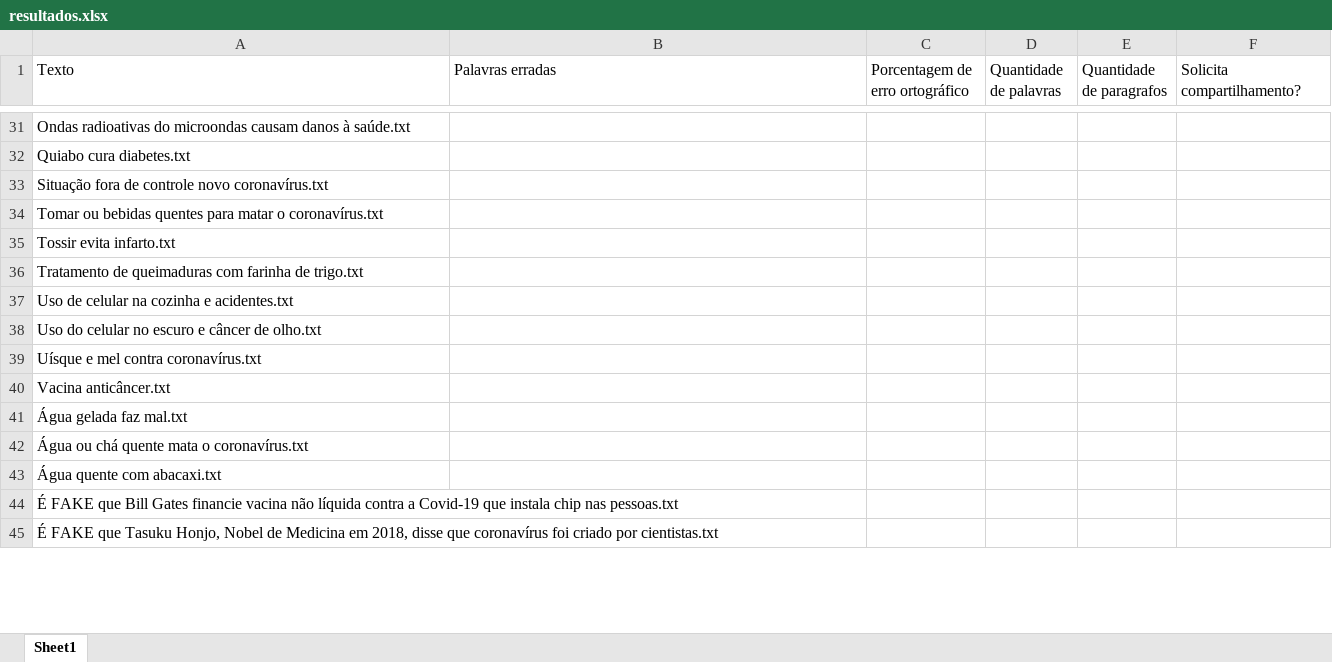
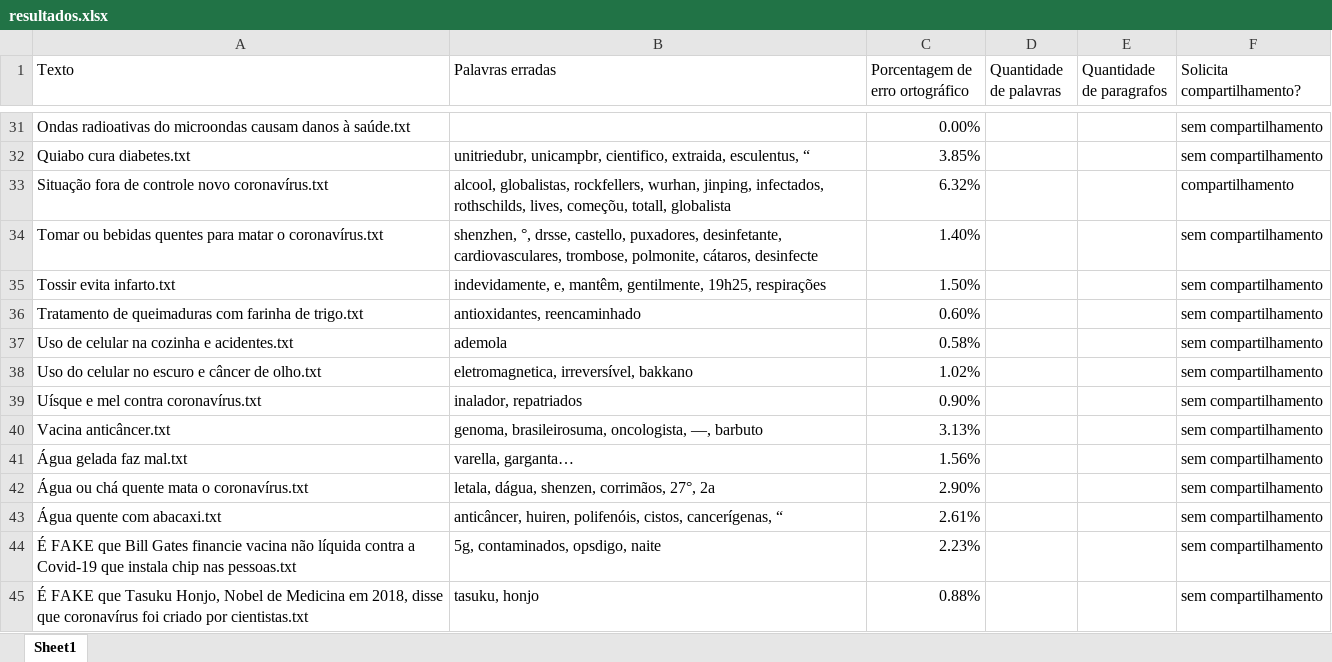
Before and after one commit to AndersonOyama/TCC, an Excel workbook: resultados.xlsx, sheet Sheet1, drawn as a sheet; only a part is shown, gaps mark what is left out; values as stored, in another font and other column widths than the file's, no borders; the diff covers the shown part only; the diff names each change by its address in the sheet, - before the commit and + after, or states it on an @@ line.

```diff
--- a/resultados.xlsx (sheet Sheet1)
+++ b/resultados.xlsx (sheet Sheet1)
-C31 (Porcentagem de erro ortográfico): (empty)
+C31 (Porcentagem de erro ortográfico): 0.00%
-F31:F32 (Solicita compartilhamento?): (empty)
+F31:F32 (Solicita compartilhamento?): sem compartilhamento
-B32 (Palavras erradas): (empty)
+B32 (Palavras erradas): unitriedubr, unicampbr, cientifico, extraida, esculentus, “
-C32 (Porcentagem de erro ortográfico): (empty)
+C32 (Porcentagem de erro ortográfico): 3.85%
-B33 (Palavras erradas): (empty)
+B33 (Palavras erradas): alcool, globalistas, rockfellers, wurhan, jinping, infectados, rothschilds, lives, começõu, totall, globalista
-C33 (Porcentagem de erro ortográfico): (empty)
+C33 (Porcentagem de erro ortográfico): 6.32%
-F33 (Solicita compartilhamento?): (empty)
+F33 (Solicita compartilhamento?): compartilhamento
-B34 (Palavras erradas): (empty)
+B34 (Palavras erradas): shenzhen, °, drsse, castello, puxadores, desinfetante, cardiovasculares, trombose, polmonite, cátaros, desinfecte
-C34 (Porcentagem de erro ortográfico): (empty)
+C34 (Porcentagem de erro ortográfico): 1.40%
-F34:F45 (Solicita compartilhamento?): (empty)
+F34:F45 (Solicita compartilhamento?): sem compartilhamento
-B35 (Palavras erradas): (empty)
+B35 (Palavras erradas): indevidamente, e, mantêm, gentilmente, 19h25, respirações
-C35 (Porcentagem de erro ortográfico): (empty)
+C35 (Porcentagem de erro ortográfico): 1.50%
-B36 (Palavras erradas): (empty)
+B36 (Palavras erradas): antioxidantes, reencaminhado
-C36 (Porcentagem de erro ortográfico): (empty)
+C36 (Porcentagem de erro ortográfico): 0.60%
-B37 (Palavras erradas): (empty)
+B37 (Palavras erradas): ademola
-C37 (Porcentagem de erro ortográfico): (empty)
+C37 (Porcentagem de erro ortográfico): 0.58%
-B38 (Palavras erradas): (empty)
+B38 (Palavras erradas): eletromagnetica, irreversível, bakkano
-C38 (Porcentagem de erro ortográfico): (empty)
+C38 (Porcentagem de erro ortográfico): 1.02%
-B39 (Palavras erradas): (empty)
+B39 (Palavras erradas): inalador, repatriados
-C39 (Porcentagem de erro ortográfico): (empty)
+C39 (Porcentagem de erro ortográfico): 0.90%
-B40 (Palavras erradas): (empty)
+B40 (Palavras erradas): genoma, brasileirosuma, oncologista, —, barbuto
-C40 (Porcentagem de erro ortográfico): (empty)
+C40 (Porcentagem de erro ortográfico): 3.13%
-B41 (Palavras erradas): (empty)
+B41 (Palavras erradas): varella, garganta…
-C41 (Porcentagem de erro ortográfico): (empty)
+C41 (Porcentagem de erro ortográfico): 1.56%
-B42 (Palavras erradas): (empty)
+B42 (Palavras erradas): letala, dágua, shenzen, corrimãos, 27°, 2a
-C42 (Porcentagem de erro ortográfico): (empty)
+C42 (Porcentagem de erro ortográfico): 2.90%
-B43 (Palavras erradas): (empty)
+B43 (Palavras erradas): anticâncer, huiren, polifenóis, cistos, cancerígenas, “
-C43 (Porcentagem de erro ortográfico): (empty)
+C43 (Porcentagem de erro ortográfico): 2.61%
-B44 (Palavras erradas): (empty)
+B44 (Palavras erradas): 5g, contaminados, opsdigo, naite
-C44 (Porcentagem de erro ortográfico): (empty)
+C44 (Porcentagem de erro ortográfico): 2.23%
-B45 (Palavras erradas): (empty)
+B45 (Palavras erradas): tasuku, honjo
-C45 (Porcentagem de erro ortográfico): (empty)
+C45 (Porcentagem de erro ortográfico): 0.88%
```
Also changed, not shown: 101 edited cells elsewhere in this sheet, 5 other files.
